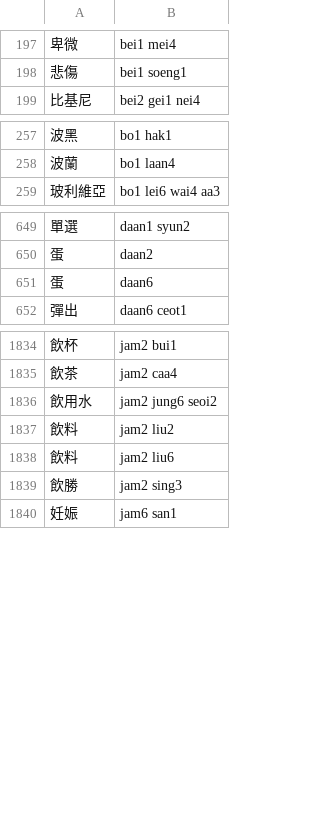
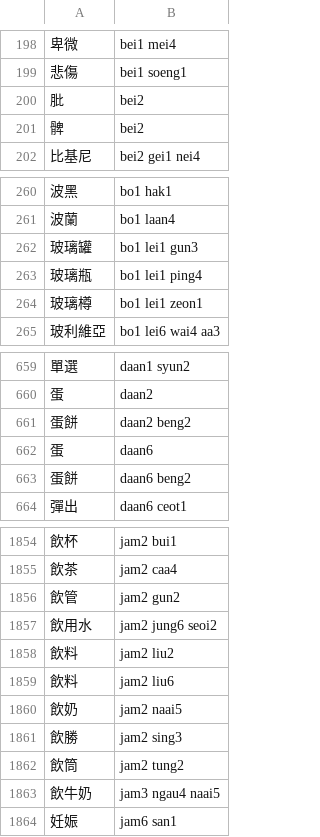
Before and after one commit to bingzheung/emoji-cantonese, a TSV file: output/dict.tsv, drawn as a sheet; only a part is shown, gaps mark what is left out; the diff covers the shown part only; the diff names each change by its address in the sheet, - before the commit and + after, or states it on an @@ line.

```diff
--- a/output/dict.tsv
+++ b/output/dict.tsv
+row 200: 肶 | bei2
+row 201: 髀 | bei2
+row 262: 玻璃罐 | bo1 lei1 gun3
+row 263: 玻璃瓶 | bo1 lei1 ping4
+row 264: 玻璃樽 | bo1 lei1 zeon1
+row 661: 蛋餅 | daan2 beng2
+row 663: 蛋餅 | daan6 beng2
+row 1856: 飲管 | jam2 gun2
+row 1860: 飲奶 | jam2 naai5
+row 1862: 飲筒 | jam2 tung2
+row 1863: 飲牛奶 | jam3 ngau4 naai5
```
Also changed, not shown: 33 added rows, 4 removed rows and 2 edited cells elsewhere in this file, 8 other files.
